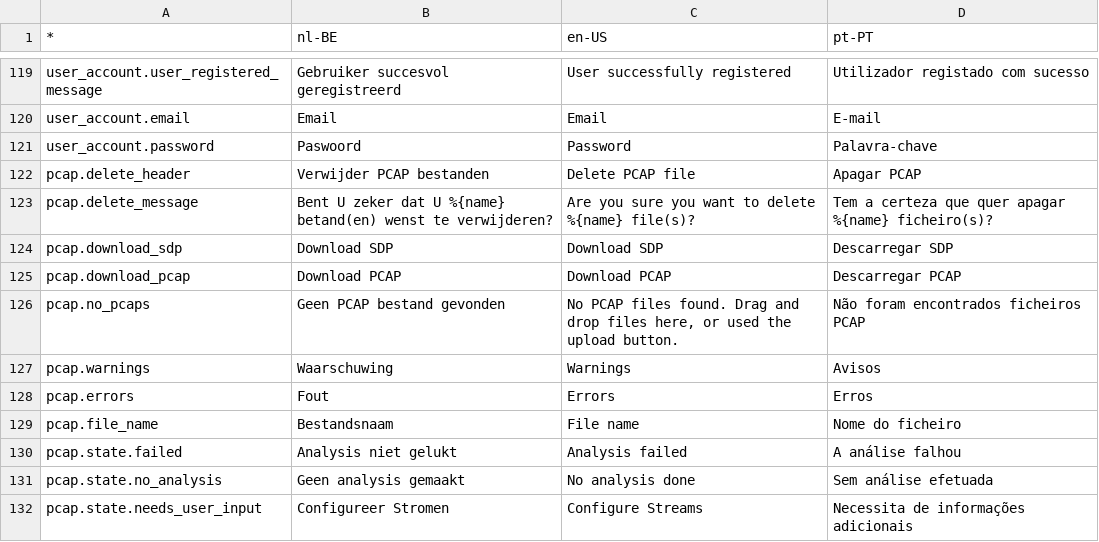
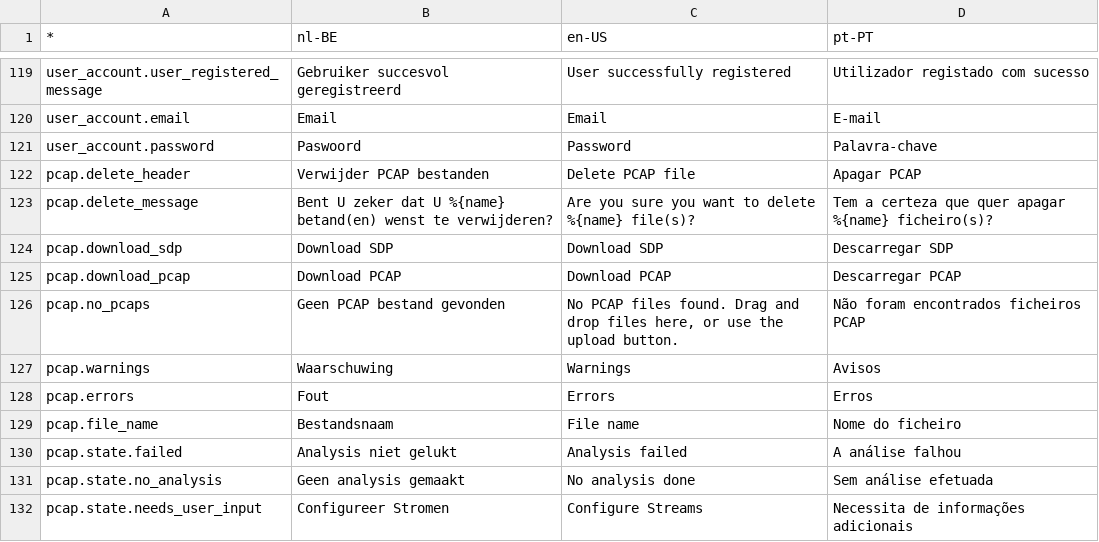
Before and after one commit to ebu/pi-list, a CSV file: apps/gui/data/translations.csv, drawn as a sheet; only a part is shown, gaps mark what is left out.

```diff
--- a/apps/gui/data/translations.csv
+++ b/apps/gui/data/translations.csv
@@ -125,3 +125,3 @@ pcap.download_sdp,Download SDP,Download SDP,Descarregar SDP
 pcap.download_pcap,Download PCAP,Download PCAP,Descarregar PCAP
-pcap.no_pcaps,Geen PCAP bestand gevonden,"No PCAP files found. Drag and drop files here, or used the upload button.",Não foram encontrados ficheiros PCAP
+pcap.no_pcaps,Geen PCAP bestand gevonden,"No PCAP files found. Drag and drop files here, or use the upload button.",Não foram encontrados ficheiros PCAP
 pcap.warnings,Waarschuwing,Warnings,Avisos
```
Also changed, not shown: 21 other files.
